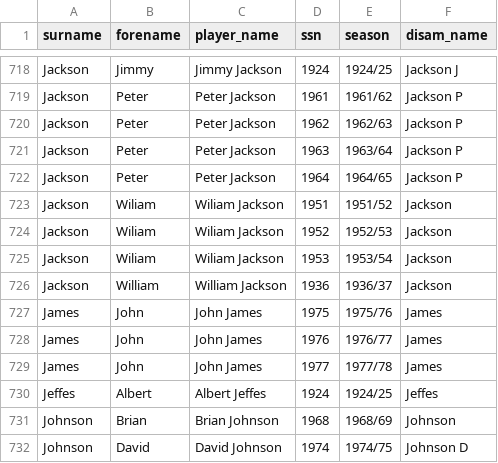
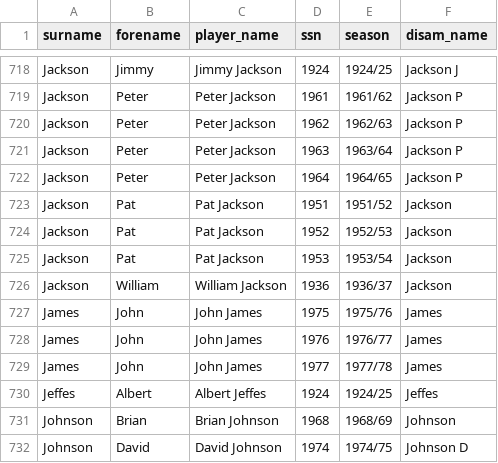
Before and after one commit to petebrown/complete-record, a CSV file: output/player_ssns.csv, drawn as a sheet; only a part is shown, gaps mark what is left out.

Commit message:
Wiliam -> Pat typo

```diff
--- a/output/player_ssns.csv
+++ b/output/player_ssns.csv
@@ -722,5 +722,5 @@ Jackson,Peter,Peter Jackson,1963,1963/64,Jackson P
 Jackson,Peter,Peter Jackson,1964,1964/65,Jackson P
-Jackson,Wiliam,Wiliam Jackson,1951,1951/52,Jackson
-Jackson,Wiliam,Wiliam Jackson,1952,1952/53,Jackson
-Jackson,Wiliam,Wiliam Jackson,1953,1953/54,Jackson
+Jackson,Pat,Pat Jackson,1951,1951/52,Jackson
+Jackson,Pat,Pat Jackson,1952,1952/53,Jackson
+Jackson,Pat,Pat Jackson,1953,1953/54,Jackson
 Jackson,William,William Jackson,1936,1936/37,Jackson
```
Also changed, not shown: output/cr-scorers.csv, output/gls_with_games.csv, 6 other files.
